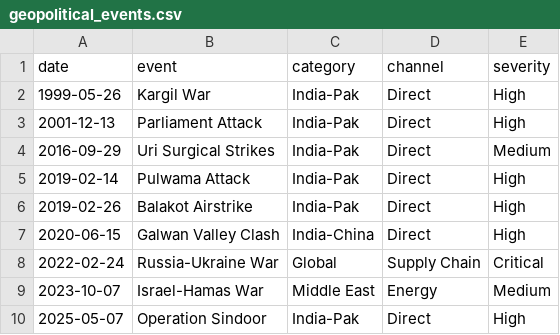
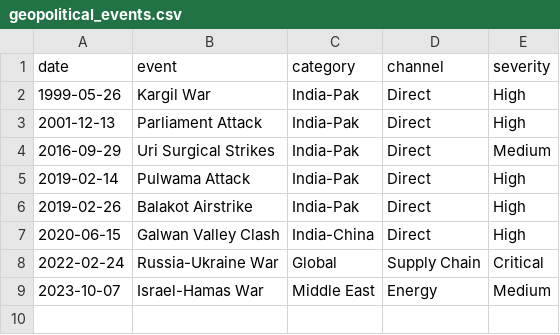
Before and after one commit to srishti7103/IndiaShield, a CSV file: data/raw/geopolitical_events.csv, drawn as a sheet; the diff names each change by its address in the sheet, - before the commit and + after, or states it on an @@ line.

Commit message:
Download real stock prices, remove sensitive/simulated events, delete empty notebooks, and add research notes

```diff
--- a/data/raw/geopolitical_events.csv
+++ b/data/raw/geopolitical_events.csv
-row 10: 2025-05-07 | Operation Sindoor | India-Pak | Direct | High
```
Also changed, not shown: 7 other files.
